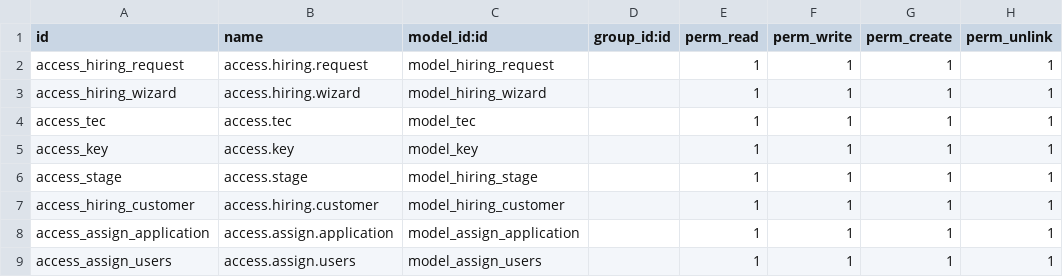
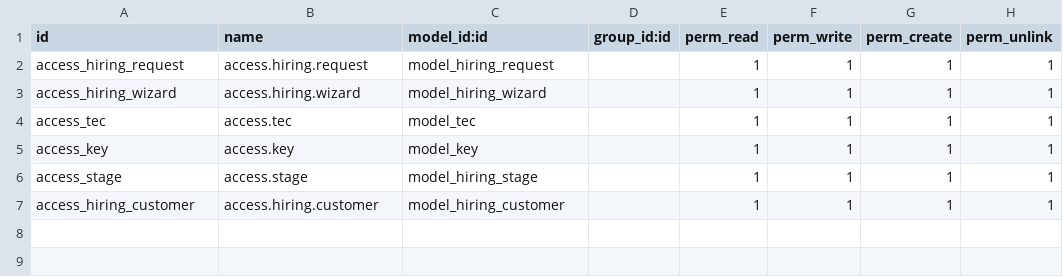
Before and after one commit to mohamed355/odoo14-hr, a CSV file: rawafd_hiring_request/security/ir.model.access.csv, drawn as a sheet; the diff names each change by its address in the sheet, - before the commit and + after, or states it on an @@ line.

```diff
--- a/rawafd_hiring_request/security/ir.model.access.csv
+++ b/rawafd_hiring_request/security/ir.model.access.csv
-row 8: access_assign_application | access.assign.application | model_assign_application |  | 1 | 1 | 1 | 1
-row 9: access_assign_users | access.assign.users | model_assign_users |  | 1 | 1 | 1 | 1
```
Also changed, not shown: 9 other files.
